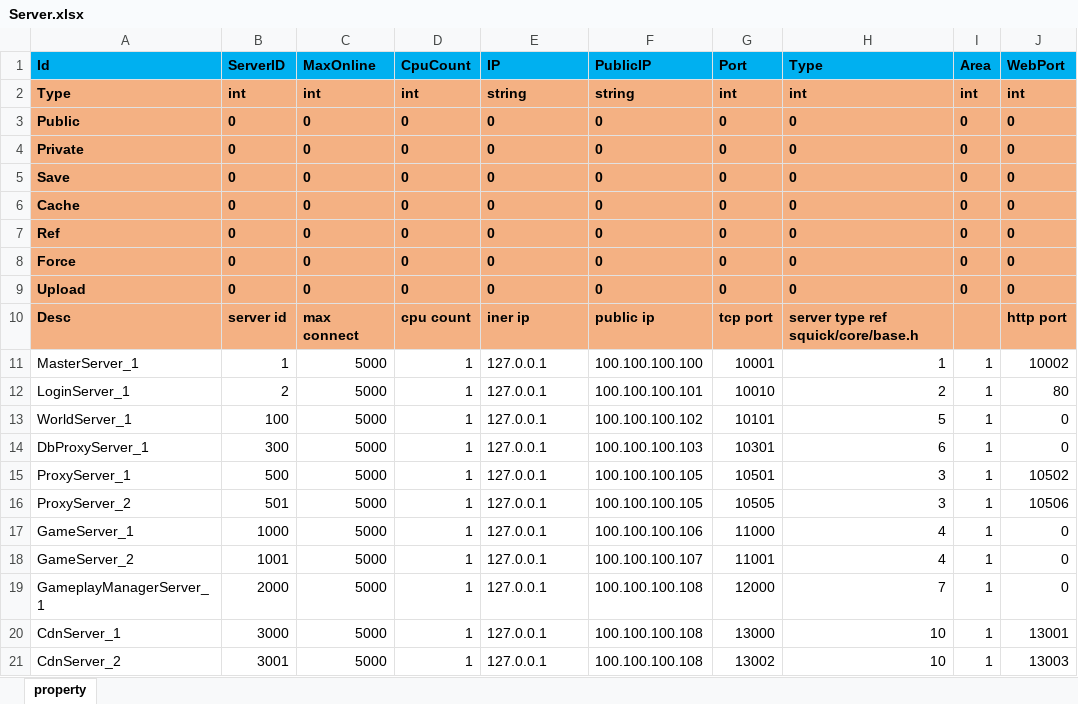
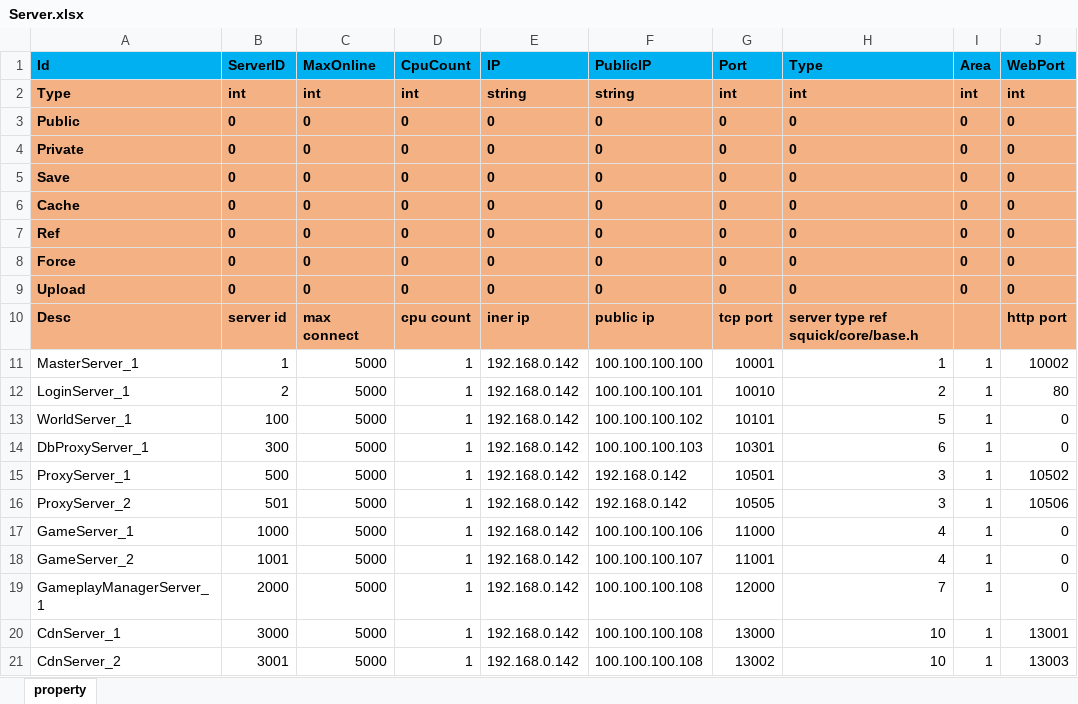
Before and after one commit to pwnsky/squick, an Excel workbook: resource/excel/server/Server.xlsx, sheet property, drawn as a sheet; only a part is shown; values as stored, in another font and other column widths than the file's, no borders; the diff names each change by its address in the sheet, - before the commit and + after, or states it on an @@ line.

Commit message:
Update proxy server

```diff
--- a/resource/excel/server/Server.xlsx (sheet property)
+++ b/resource/excel/server/Server.xlsx (sheet property)
-E11:E21 (IP): 127.0.0.1
+E11:E21 (IP): 192.168.0.142
-F15:F16 (PublicIP): 100.100.100.105
+F15:F16 (PublicIP): 192.168.0.142
```
Also changed, not shown: 31 other files.
